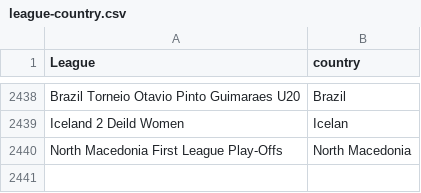
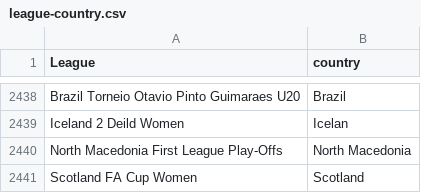
Before and after one commit to gatodegravata/vulp-stats, a CSV file: lists/league-country.csv, drawn as a sheet; only a part is shown, gaps mark what is left out.

```diff
--- a/lists/league-country.csv
+++ b/lists/league-country.csv
@@ -2440 +2440,2 @@ Iceland 2 Deild Women;Icelan
 North Macedonia First League Play-Offs;North Macedonia
+Scotland FA Cup Women;Scotland
```
Also changed, not shown: 3 other files.
